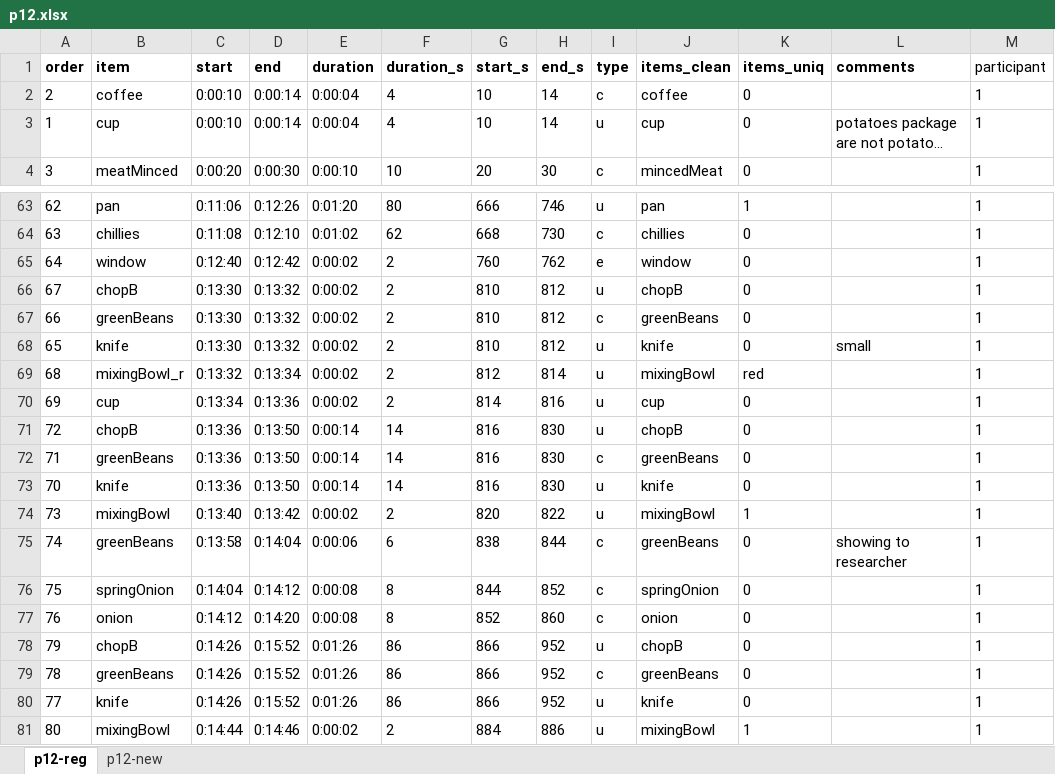
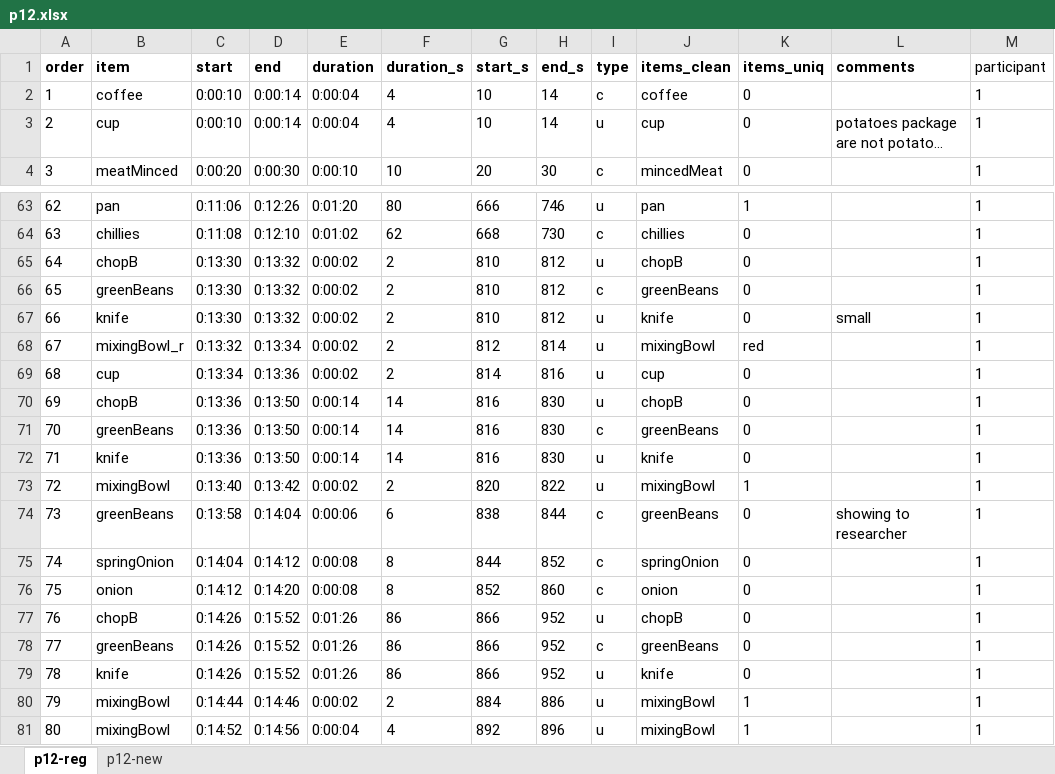
Before and after one commit to GustavoBerumen/CookingProject, an Excel workbook: files/p12.xlsx, sheet p12-reg, drawn as a sheet; only a part is shown, gaps mark what is left out; long unchanged cells end in …; values as stored, in another font and other column widths than the file's, no borders; removed rows and columns are numbered as before the commit, all else as after; the diff covers the shown part only; the diff names each change by its address in the sheet, - before the commit and + after, or states it on an @@ line.

```diff
--- a/files/p12.xlsx (sheet p12-reg)
+++ b/files/p12.xlsx (sheet p12-reg)
-A2 (order): 2
+A2 (order): 1
-A3 (order): 1
+A3 (order): 2
-B65 (item): window
+B65 (item): chopB
-C65 (start): 0:12:40
+C65 (start): 0:13:30
-D65 (end): 0:12:42
+D65 (end): 0:13:32
-G65 (start_s): 760
+G65 (start_s): 810
-H65 (end_s): 762
+H65 (end_s): 812
-I65 (type): e
+I65 (type): u
-J65 (items_clean): window
+J65 (items_clean): chopB
-row 66: 67 | chopB | 0:13:30 | 0:13:32 | 0:00:02 | 2 | 810 | 812 | u | chopB | 0 |  | 1
-A66 (order): 66
+A66 (order): 65
-A67 (order): 65
+A67 (order): 66
-A68 (order): 68
+A68 (order): 67
-A69 (order): 69
+A69 (order): 68
-A70 (order): 72
+A70 (order): 69
-A71 (order): 71
+A71 (order): 70
-A72 (order): 70
+A72 (order): 71
-A73 (order): 73
+A73 (order): 72
-A74 (order): 74
+A74 (order): 73
-A75 (order): 75
+A75 (order): 74
-A76 (order): 76
+A76 (order): 75
-A77 (order): 79
+A77 (order): 76
-A78 (order): 78
+A78 (order): 77
-A79 (order): 77
+A79 (order): 78
+row 80: 79 | mixingBowl | 0:14:44 | 0:14:46 | 0:00:02 | 2 | 884 | 886 | u | mixingBowl | 1 |  | 1
-C81 (start): 0:14:44
+C81 (start): 0:14:52
-D81 (end): 0:14:46
+D81 (end): 0:14:56
-E81 (duration): 0:00:02
+E81 (duration): 0:00:04
-F81 (duration_s): 2
+F81 (duration_s): 4
-G81 (start_s): 884
+G81 (start_s): 892
-H81 (end_s): 886
+H81 (end_s): 896
```
Also changed, not shown: 5 added rows, 6 removed rows and 472 edited cells elsewhere in this sheet, formulas that keep their value, files/p02.xlsx, files/p03.xlsx, 7 other files.
